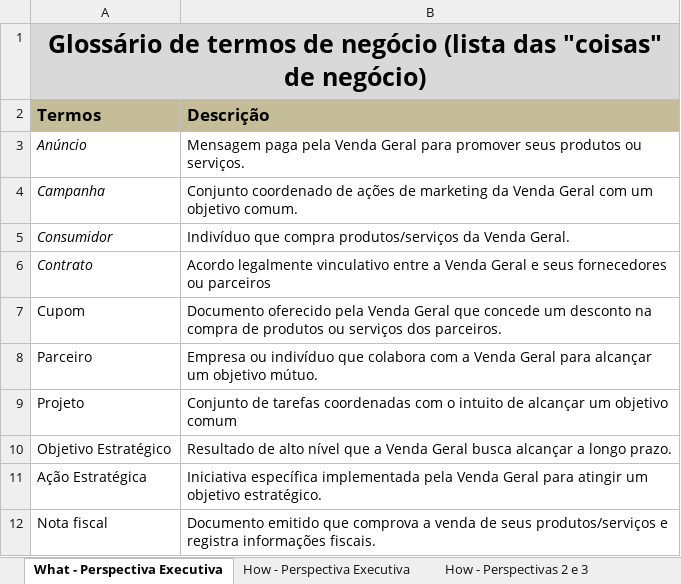
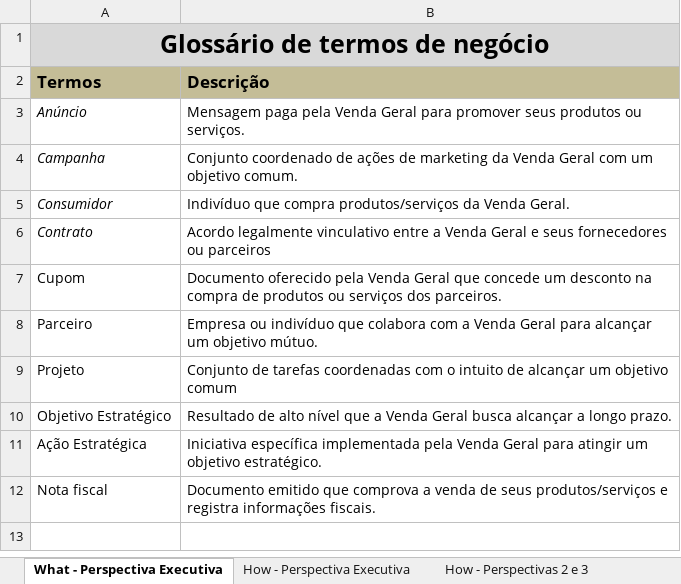
Before and after one commit to andrebomalves/infnet-arquiteturacorporativa, an Excel workbook: trabalho/Arquitetura Atual.xlsx, sheet What - Perspectiva Executiva, drawn as a sheet; values as stored, in another font and other column widths than the file's, no borders; the diff names each change by its address in the sheet, - before the commit and + after, or states it on an @@ line.

```diff
--- a/trabalho/Arquitetura Atual.xlsx (sheet What - Perspectiva Executiva)
+++ b/trabalho/Arquitetura Atual.xlsx (sheet What - Perspectiva Executiva)
-A1 (Termos): …de negócio (lista das "coisas" de negócio)
+A1 (Termos): …de negócio
```
Also changed, not shown: sheet How - Perspectivas 2 e 3.
